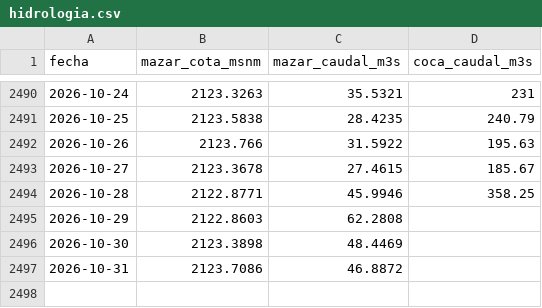
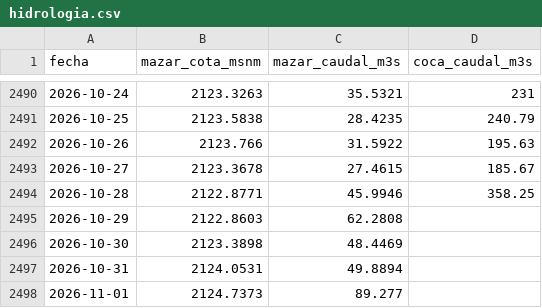
Before and after one commit to jp1309/cenace-operacion, a CSV file: data/hidrologia.csv, drawn as a sheet; only a part is shown, gaps mark what is left out.

```diff
--- a/data/hidrologia.csv
+++ b/data/hidrologia.csv
@@ -2496,2 +2496,3 @@
 2026-10-30,2123.3898,48.4469,
-2026-10-31,2123.7086,46.8872,
+2026-10-31,2124.0531,49.8894,
+2026-11-01,2124.7373,89.277,
```
Also changed, not shown: 1 other file.
